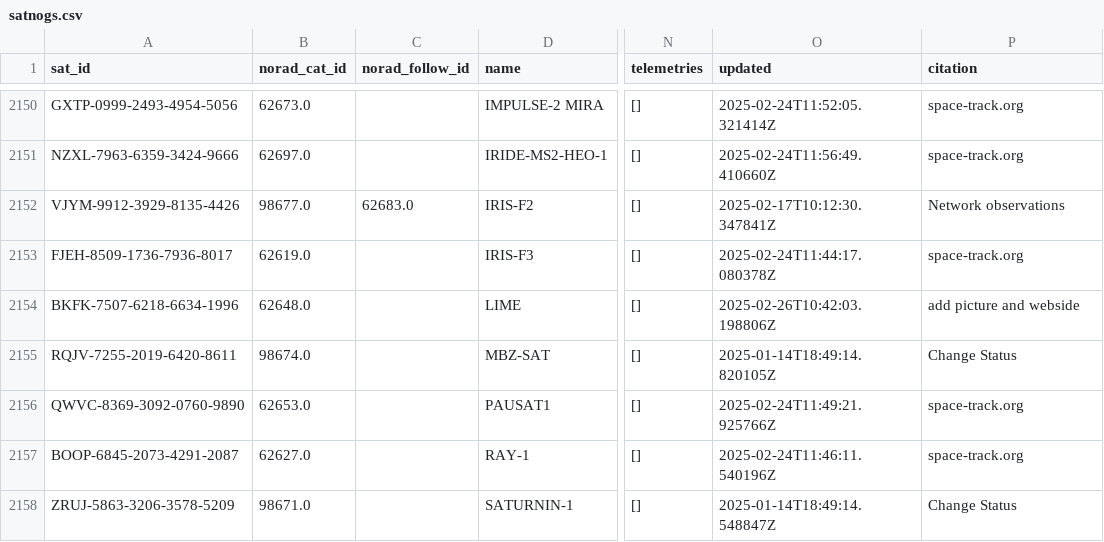
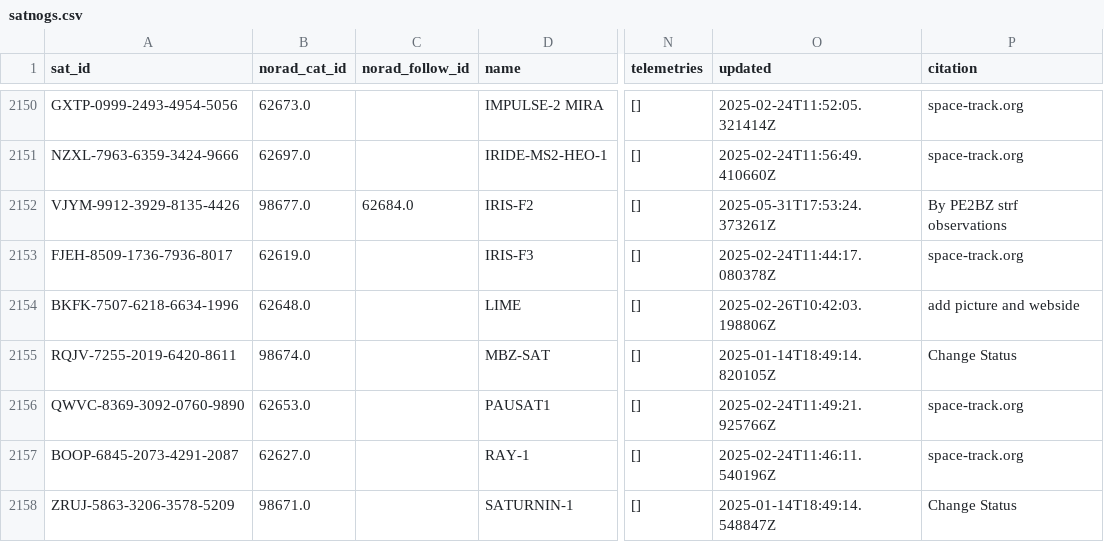
Before and after one commit to hyundotio/amateur-satellite-database, a CSV file: data/satnogs.csv, drawn as a sheet; only a part is shown, gaps mark what is left out; the diff names each change by its address in the sheet, - before the commit and + after, or states it on an @@ line.

```diff
--- a/data/satnogs.csv
+++ b/data/satnogs.csv
-C2152 (norad_follow_id): 62683.0
+C2152 (norad_follow_id): 62684.0
-O2152 (updated): 2025-02-17T10:12:30.347841Z
+O2152 (updated): 2025-05-31T17:53:24.373261Z
-P2152 (citation): Network observations
+P2152 (citation): By PE2BZ strf observations
```
Also changed, not shown: 1 other file.
